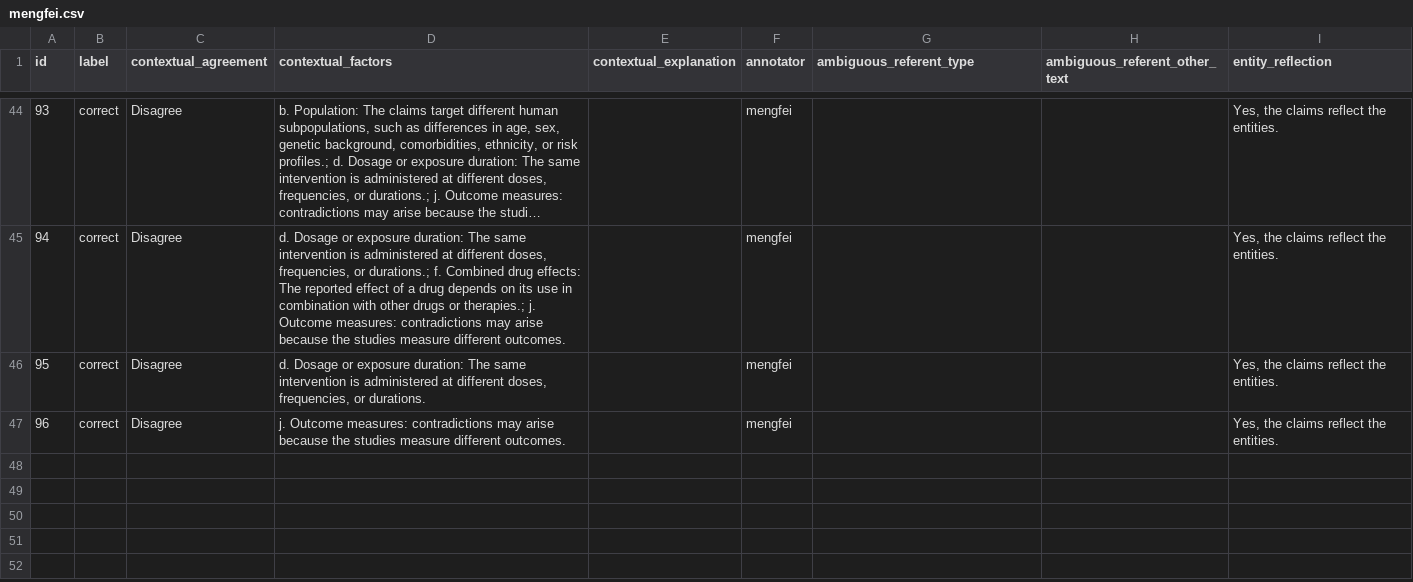
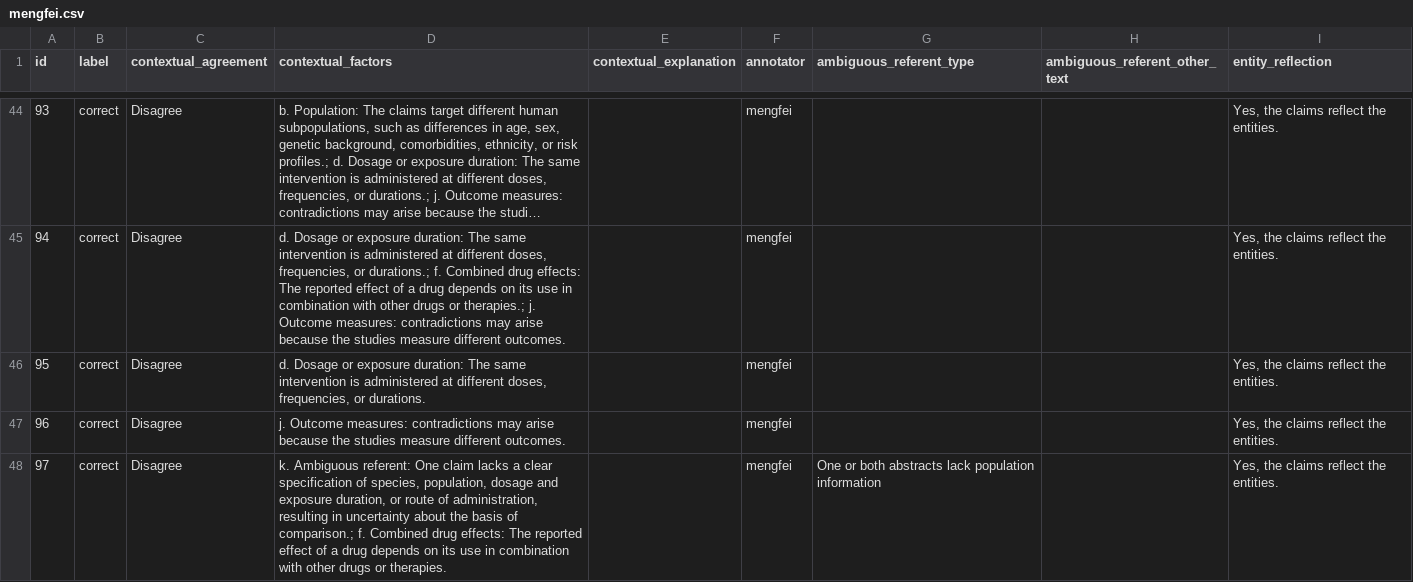
Before and after one commit to MengfeiLan/Annotation_Drug_Disease_Con, a CSV file: annotations/mengfei.csv, drawn as a sheet; only a part is shown, gaps mark what is left out; long unchanged cells end in ….

Commit message:
Update annotations

```diff
--- a/annotations/mengfei.csv
+++ b/annotations/mengfei.csv
@@ -47 +47,2 @@ id,label,contextual_agreement,contextual_factors,contextual_explanation,annotato
 96,correct,Disagree,j. Outcome measures: contradictions may arise because the studies measure different outcomes.,,mengfei,,,"Yes, the claims reflect the entities."
+97,correct,Disagree,"k. Ambiguous referent: One claim lacks a clear specification of species, population, dosage and exposure duration, or route of administration, resulting in uncertainty about the basis of comparison.; f. Combined drug effects: The reported effect of a drug depends on its use in combination with other drugs or therapies.",,mengfei,One or both abstracts lack population information,,"Yes, the claims reflect the entities."
```
